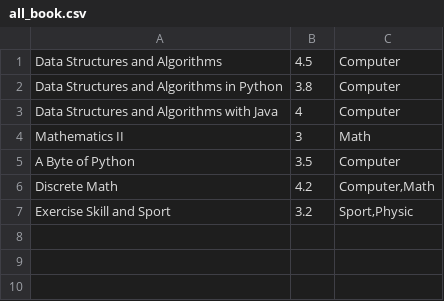
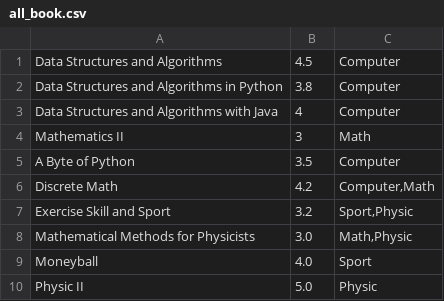
Before and after one commit to ton00987/Get-A-js, a CSV file: data/all_book.csv, drawn as a sheet; the diff names each change by its address in the sheet, - before the commit and + after, or states it on an @@ line.

```diff
--- a/data/all_book.csv
+++ b/data/all_book.csv
+row 8: Mathematical Methods for Physicists | 3.0 | Math,Physic
+row 9: Moneyball | 4.0 | Sport
+row 10: Physic II | 5.0 | Physic
```
Also changed, not shown: 5 other files.
